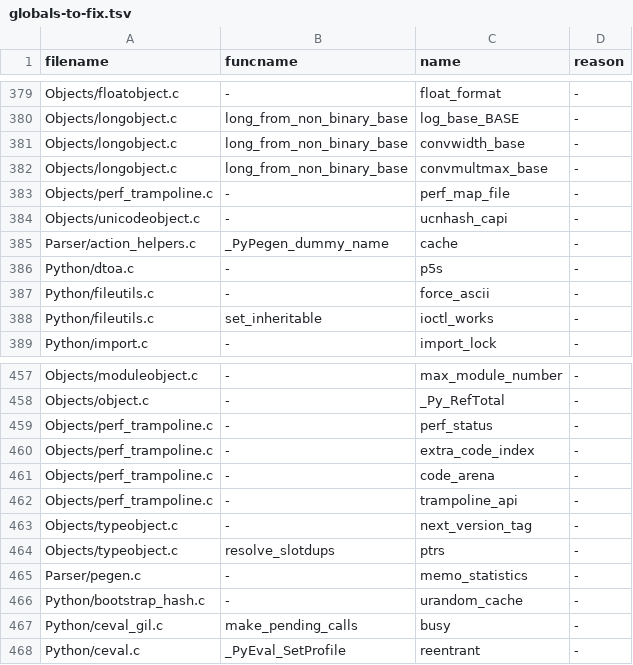
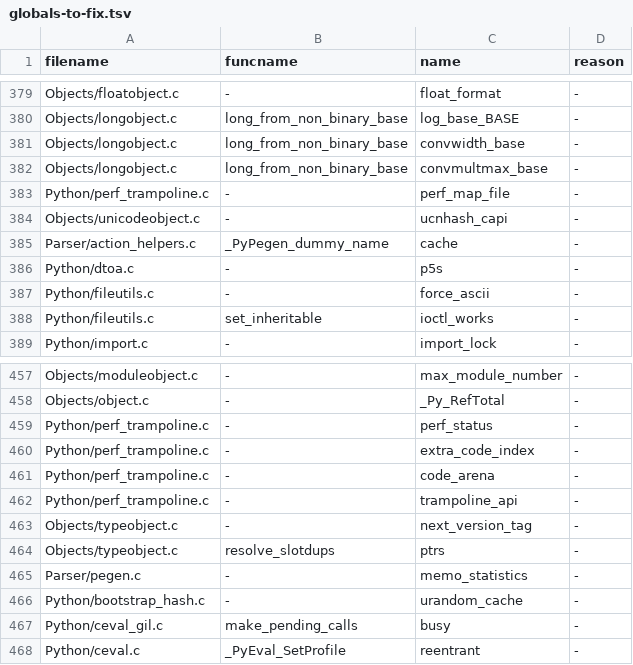
Before and after one commit to kitarefake/cpython, a TSV file: Tools/c-analyzer/cpython/globals-to-fix.tsv, drawn as a sheet; only a part is shown, gaps mark what is left out.

Commit message:
gh-96143: Move the perf trampoline files to the Python directory (#98675)

```diff
--- a/Tools/c-analyzer/cpython/globals-to-fix.tsv
+++ b/Tools/c-analyzer/cpython/globals-to-fix.tsv
@@ -382,3 +382,3 @@ Objects/longobject.c	long_from_non_binary_base	convwidth_base	-
 Objects/longobject.c	long_from_non_binary_base	convmultmax_base	-
-Objects/perf_trampoline.c	-	perf_map_file	-
+Python/perf_trampoline.c	-	perf_map_file	-
 Objects/unicodeobject.c	-	ucnhash_capi	-
@@ -458,6 +458,6 @@ Objects/moduleobject.c	-	max_module_number	-
 Objects/object.c	-	_Py_RefTotal	-
-Objects/perf_trampoline.c	-	perf_status	-
-Objects/perf_trampoline.c	-	extra_code_index	-
-Objects/perf_trampoline.c	-	code_arena	-
-Objects/perf_trampoline.c	-	trampoline_api	-
+Python/perf_trampoline.c	-	perf_status	-
+Python/perf_trampoline.c	-	extra_code_index	-
+Python/perf_trampoline.c	-	code_arena	-
+Python/perf_trampoline.c	-	trampoline_api	-
 Objects/typeobject.c	-	next_version_tag	-
```
Also changed, not shown: Tools/c-analyzer/cpython/ignored.tsv, 9 other files.
